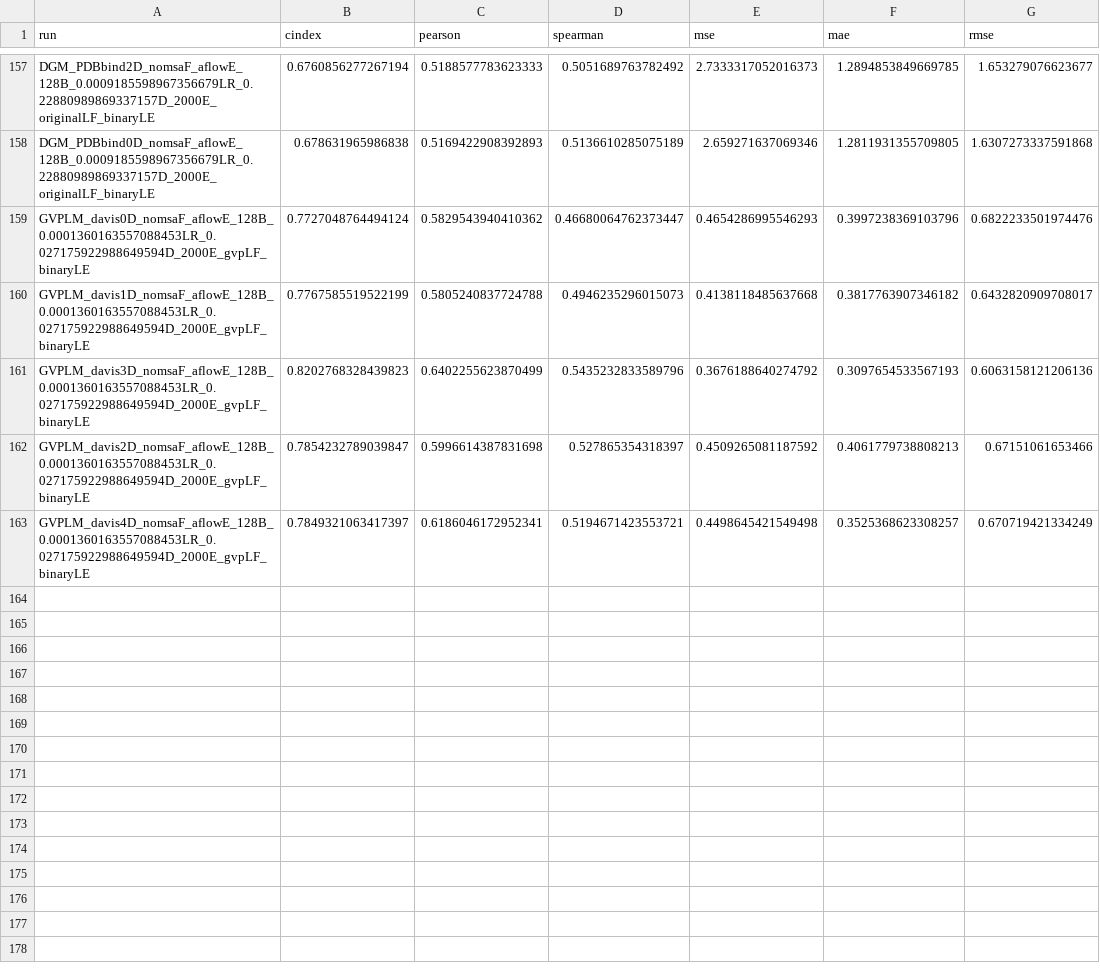
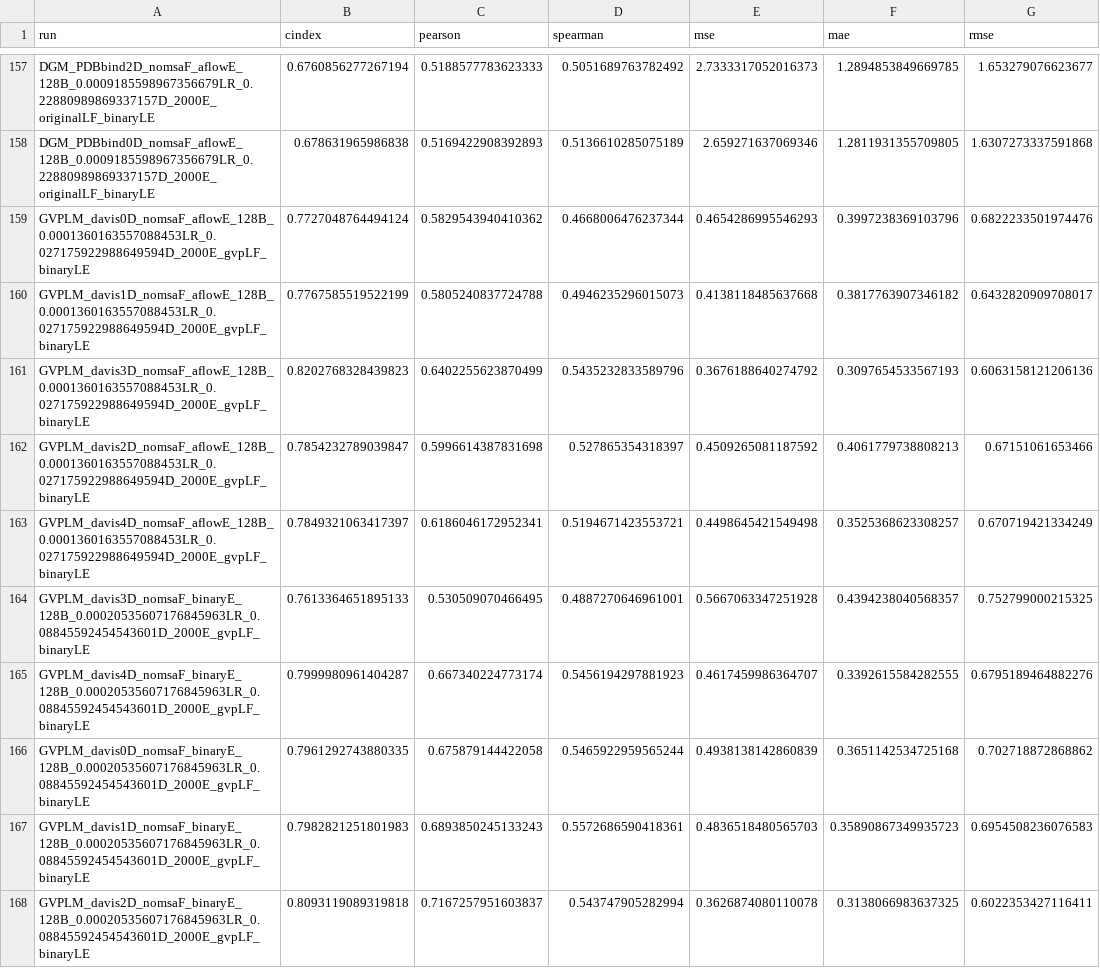
Before and after one commit to jyaacoub/MutDTA, a CSV file: results/model_media/model_stats_val.csv, drawn as a sheet; only a part is shown, gaps mark what is left out.

Commit message:
results: davis GVPL-only #90 #94

```diff
--- a/results/model_media/model_stats_val.csv
+++ b/results/model_media/model_stats_val.csv
@@ -158,3 +158,3 @@ DGM_PDBbind2D_nomsaF_aflowE_128B_0.0009185598967356679LR_0.22880989869337157D_20
 DGM_PDBbind0D_nomsaF_aflowE_128B_0.0009185598967356679LR_0.22880989869337157D_2000E_originalLF_binaryLE,0.678631965986838,0.5169422908392893,0.5136610285075189,2.659271637069346,1.2811931355709805,1.6307273337591868
-GVPLM_davis0D_nomsaF_aflowE_128B_0.0001360163557088453LR_0.027175922988649594D_2000E_gvpLF_binaryLE,0.7727048764494124,0.5829543940410362,0.46680064762373447,0.4654286995546293,0.3997238369103796,0.6822233501974476
+GVPLM_davis0D_nomsaF_aflowE_128B_0.0001360163557088453LR_0.027175922988649594D_2000E_gvpLF_binaryLE,0.7727048764494124,0.5829543940410362,0.4668006476237344,0.4654286995546293,0.3997238369103796,0.6822233501974476
 GVPLM_davis1D_nomsaF_aflowE_128B_0.0001360163557088453LR_0.027175922988649594D_2000E_gvpLF_binaryLE,0.7767585519522199,0.5805240837724788,0.4946235296015073,0.4138118485637668,0.3817763907346182,0.6432820909708017
@@ -163 +163,6 @@ GVPLM_davis2D_nomsaF_aflowE_128B_0.0001360163557088453LR_0.027175922988649594D_2
 GVPLM_davis4D_nomsaF_aflowE_128B_0.0001360163557088453LR_0.027175922988649594D_2000E_gvpLF_binaryLE,0.7849321063417397,0.6186046172952341,0.5194671423553721,0.4498645421549498,0.3525368623308257,0.670719421334249
+GVPLM_davis3D_nomsaF_binaryE_128B_0.00020535607176845963LR_0.08845592454543601D_2000E_gvpLF_binaryLE,0.7613364651895133,0.530509070466495,0.4887270646961001,0.5667063347251928,0.4394238040568357,0.752799000215325
+GVPLM_davis4D_nomsaF_binaryE_128B_0.00020535607176845963LR_0.08845592454543601D_2000E_gvpLF_binaryLE,0.7999980961404287,0.667340224773174,0.5456194297881923,0.4617459986364707,0.3392615584282555,0.6795189464882276
+GVPLM_davis0D_nomsaF_binaryE_128B_0.00020535607176845963LR_0.08845592454543601D_2000E_gvpLF_binaryLE,0.7961292743880335,0.675879144422058,0.5465922959565244,0.4938138142860839,0.3651142534725168,0.702718872868862
+GVPLM_davis1D_nomsaF_binaryE_128B_0.00020535607176845963LR_0.08845592454543601D_2000E_gvpLF_binaryLE,0.7982821251801983,0.6893850245133243,0.5572686590418361,0.4836518480565703,0.35890867349935723,0.6954508236076583
+GVPLM_davis2D_nomsaF_binaryE_128B_0.00020535607176845963LR_0.08845592454543601D_2000E_gvpLF_binaryLE,0.8093119089319818,0.7167257951603837,0.543747905282994,0.3626874080110078,0.3138066983637325,0.6022353427116411
```
Also changed, not shown: results/model_media/model_stats.csv.
